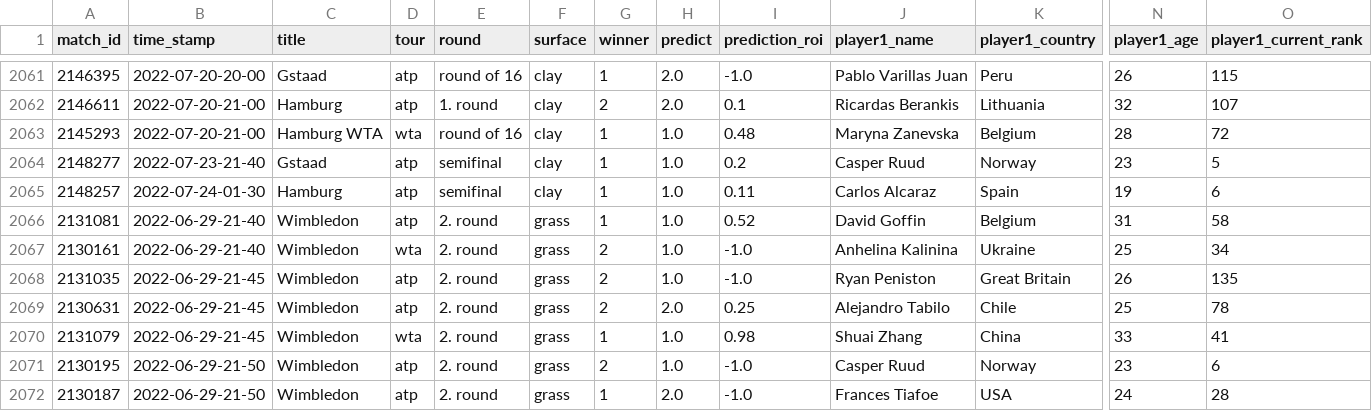
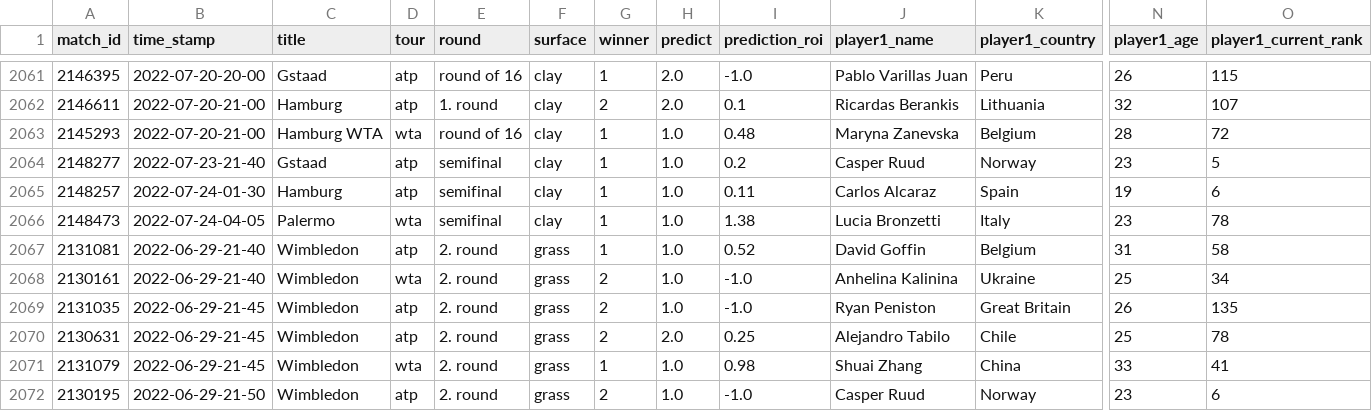
Before and after one commit to ebijun1007/tennis_major_tour_scraper, a CSV file: merged.csv, drawn as a sheet; only a part is shown, gaps mark what is left out; the shorter side is filled out with more unchanged rows; rows hold the shown columns only; the diff names each change by its address in the sheet, - before the commit and + after, or states it on an @@ line.

```diff
--- a/merged.csv
+++ b/merged.csv
+row 2066: 2148473 | 2022-07-24-04-05 | Palermo | wta | semifinal | clay | 1 | 1.0 | 1.38 | Lucia Bronzetti | Italy | 23 | 78
```
Also changed, not shown: data/2022-07-23.csv, data/next_48_hours_match.csv, 2 other files.
